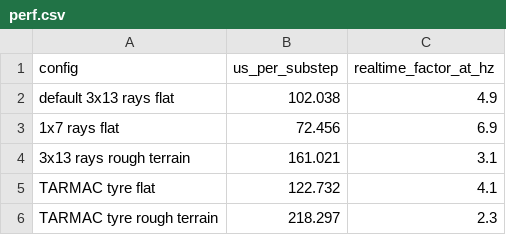
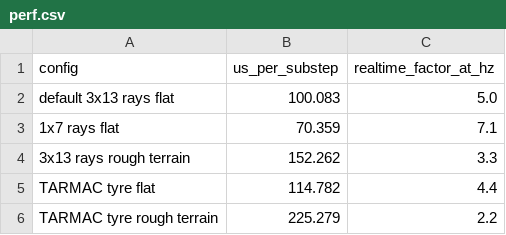
Before and after one commit to palamudin/DriveChain, a CSV file: results/perf.csv, drawn as a sheet.

```diff
--- a/results/perf.csv
+++ b/results/perf.csv
@@ -1,6 +1,6 @@
 config,us_per_substep,realtime_factor_at_hz
-default 3x13 rays flat,102.038,4.9
-1x7 rays flat,72.456,6.9
-3x13 rays rough terrain,161.021,3.1
-TARMAC tyre flat,122.732,4.1
-TARMAC tyre rough terrain,218.297,2.3
+default 3x13 rays flat,100.083,5.0
+1x7 rays flat,70.359,7.1
+3x13 rays rough terrain,152.262,3.3
+TARMAC tyre flat,114.782,4.4
+TARMAC tyre rough terrain,225.279,2.2
```
Also changed, not shown: 27 other files.
